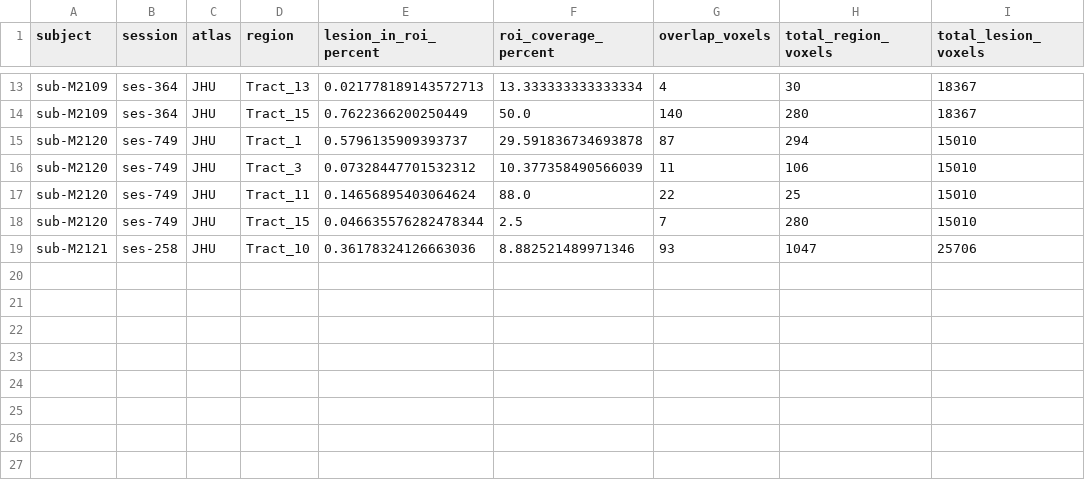
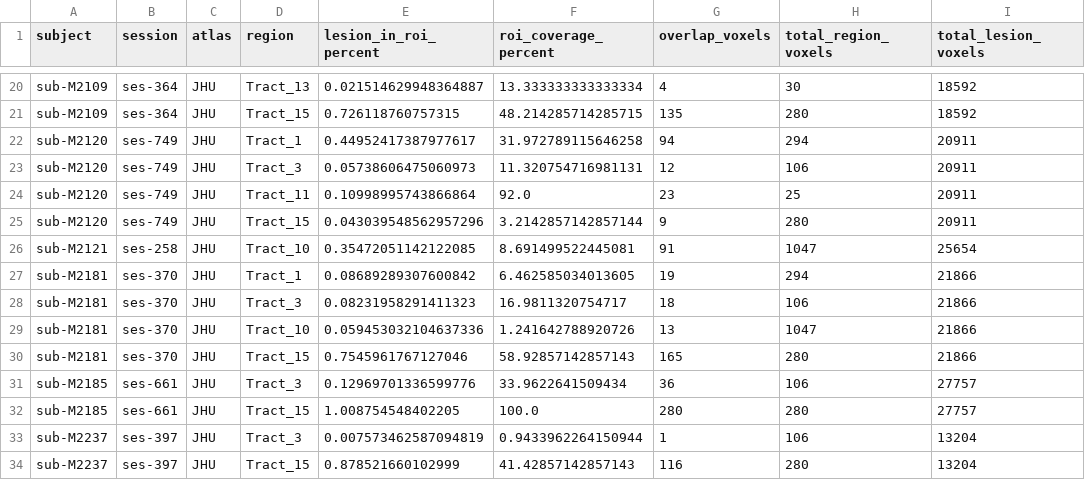
Before and after one commit to micmas/calmar, a CSV file: reports/lesion_atlas_overlap_JHU.csv, drawn as a sheet; only a part is shown, gaps mark what is left out; addresses are those after the commit; the diff covers the shown part only; the diff names each change by its address in the sheet, - before the commit and + after, or states it on an @@ line.

```diff
--- a/reports/lesion_atlas_overlap_JHU.csv
+++ b/reports/lesion_atlas_overlap_JHU.csv
-E20 (lesion_in_roi_percent): 0.021778189143572713
+E20 (lesion_in_roi_percent): 0.021514629948364887
-I20:I21 (total_lesion_voxels): 18367
+I20:I21 (total_lesion_voxels): 18592
-E21 (lesion_in_roi_percent): 0.7622366200250449
+E21 (lesion_in_roi_percent): 0.726118760757315
-F21 (roi_coverage_percent): 50.0
+F21 (roi_coverage_percent): 48.214285714285715
-G21 (overlap_voxels): 140
+G21 (overlap_voxels): 135
-E22 (lesion_in_roi_percent): 0.5796135909393737
+E22 (lesion_in_roi_percent): 0.44952417387977617
-F22 (roi_coverage_percent): 29.591836734693878
+F22 (roi_coverage_percent): 31.972789115646258
-G22 (overlap_voxels): 87
+G22 (overlap_voxels): 94
-I22:I25 (total_lesion_voxels): 15010
+I22:I25 (total_lesion_voxels): 20911
-E23 (lesion_in_roi_percent): 0.07328447701532312
+E23 (lesion_in_roi_percent): 0.05738606475060973
-F23 (roi_coverage_percent): 10.377358490566039
+F23 (roi_coverage_percent): 11.320754716981131
-G23 (overlap_voxels): 11
+G23 (overlap_voxels): 12
-E24 (lesion_in_roi_percent): 0.14656895403064624
+E24 (lesion_in_roi_percent): 0.10998995743866864
-F24 (roi_coverage_percent): 88.0
+F24 (roi_coverage_percent): 92.0
-G24 (overlap_voxels): 22
+G24 (overlap_voxels): 23
-E25 (lesion_in_roi_percent): 0.046635576282478344
+E25 (lesion_in_roi_percent): 0.043039548562957296
-F25 (roi_coverage_percent): 2.5
+F25 (roi_coverage_percent): 3.2142857142857144
-G25 (overlap_voxels): 7
+G25 (overlap_voxels): 9
-E26 (lesion_in_roi_percent): 0.36178324126663036
+E26 (lesion_in_roi_percent): 0.35472051142122085
-F26 (roi_coverage_percent): 8.882521489971346
+F26 (roi_coverage_percent): 8.691499522445081
-G26 (overlap_voxels): 93
+G26 (overlap_voxels): 91
-I26 (total_lesion_voxels): 25706
+I26 (total_lesion_voxels): 25654
+row 27: sub-M2181 | ses-370 | JHU | Tract_1 | 0.08689289307600842 | 6.462585034013605 | 19 | 294 | 21866
+row 28: sub-M2181 | ses-370 | JHU | Tract_3 | 0.08231958291411323 | 16.9811320754717 | 18 | 106 | 21866
+row 29: sub-M2181 | ses-370 | JHU | Tract_10 | 0.059453032104637336 | 1.241642788920726 | 13 | 1047 | 21866
+row 30: sub-M2181 | ses-370 | JHU | Tract_15 | 0.7545961767127046 | 58.92857142857143 | 165 | 280 | 21866
+row 31: sub-M2185 | ses-661 | JHU | Tract_3 | 0.12969701336599776 | 33.9622641509434 | 36 | 106 | 27757
+row 32: sub-M2185 | ses-661 | JHU | Tract_15 | 1.008754548402205 | 100.0 | 280 | 280 | 27757
+row 33: sub-M2237 | ses-397 | JHU | Tract_3 | 0.007573462587094819 | 0.9433962264150944 | 1 | 106 | 13204
+row 34: sub-M2237 | ses-397 | JHU | Tract_15 | 0.878521660102999 | 41.42857142857143 | 116 | 280 | 13204
```
Also changed, not shown: 7 added rows and 34 edited cells elsewhere in this file, 7 other files.
